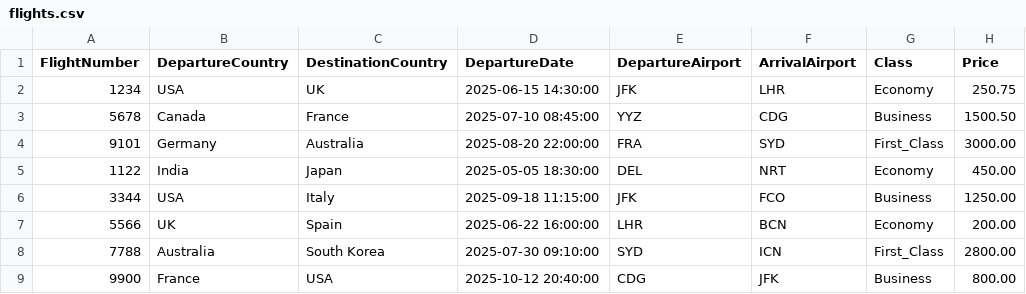
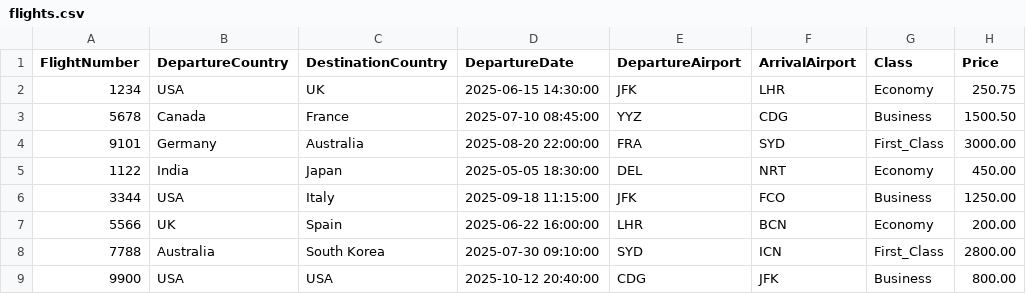
Before and after one commit to marwa-abusaa/Airport-Ticket-Booking, a CSV file: Data/flights.csv, drawn as a sheet.

```diff
--- a/Data/flights.csv
+++ b/Data/flights.csv
@@ -8,2 +8,2 @@ FlightNumber,DepartureCountry,DestinationCountry,DepartureDate,DepartureAirport,
 7788,Australia,South Korea,2025-07-30 09:10:00,SYD,ICN,First_Class,2800.00
-9900,France,USA,2025-10-12 20:40:00,CDG,JFK,Business,800.00
+9900,USA,USA,2025-10-12 20:40:00,CDG,JFK,Business,800.00
```
Also changed, not shown: Data/bookings.csv.
